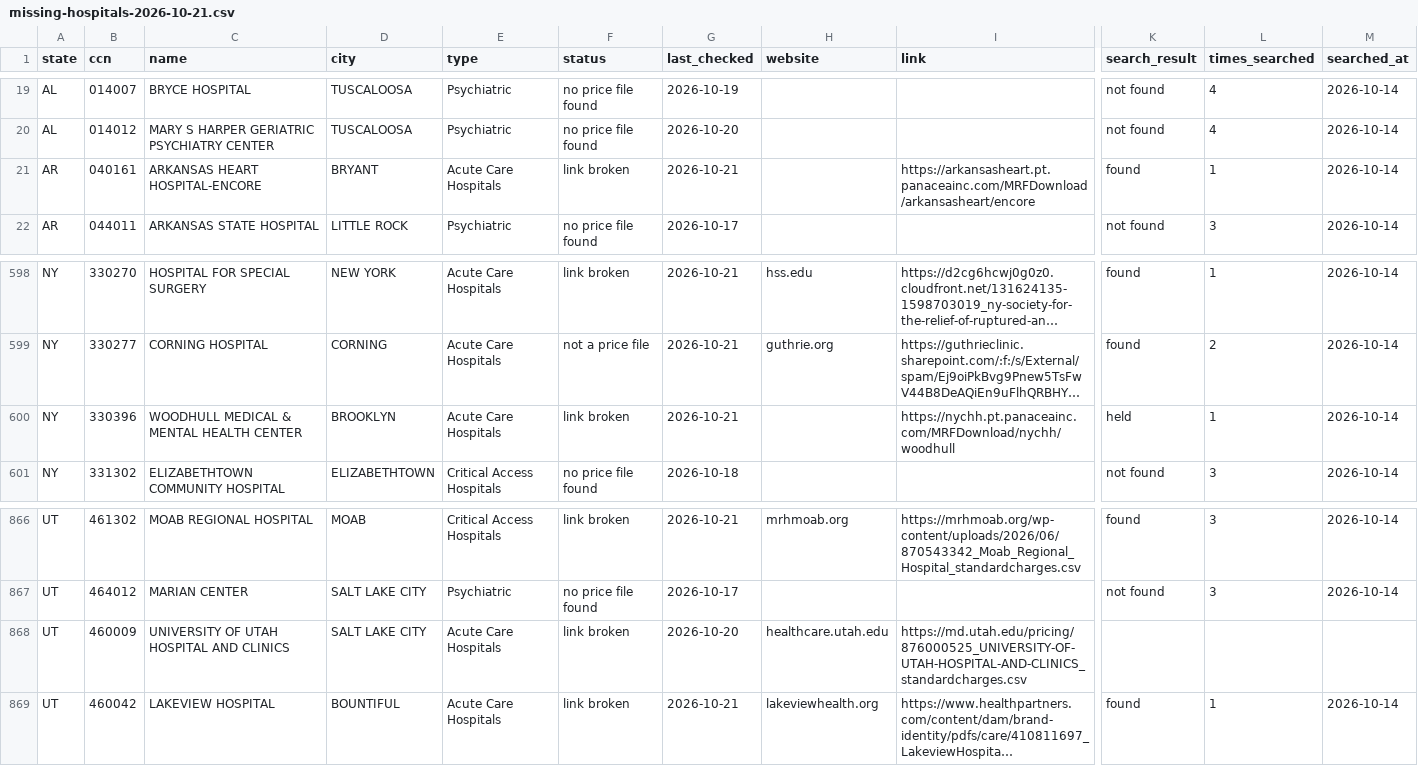
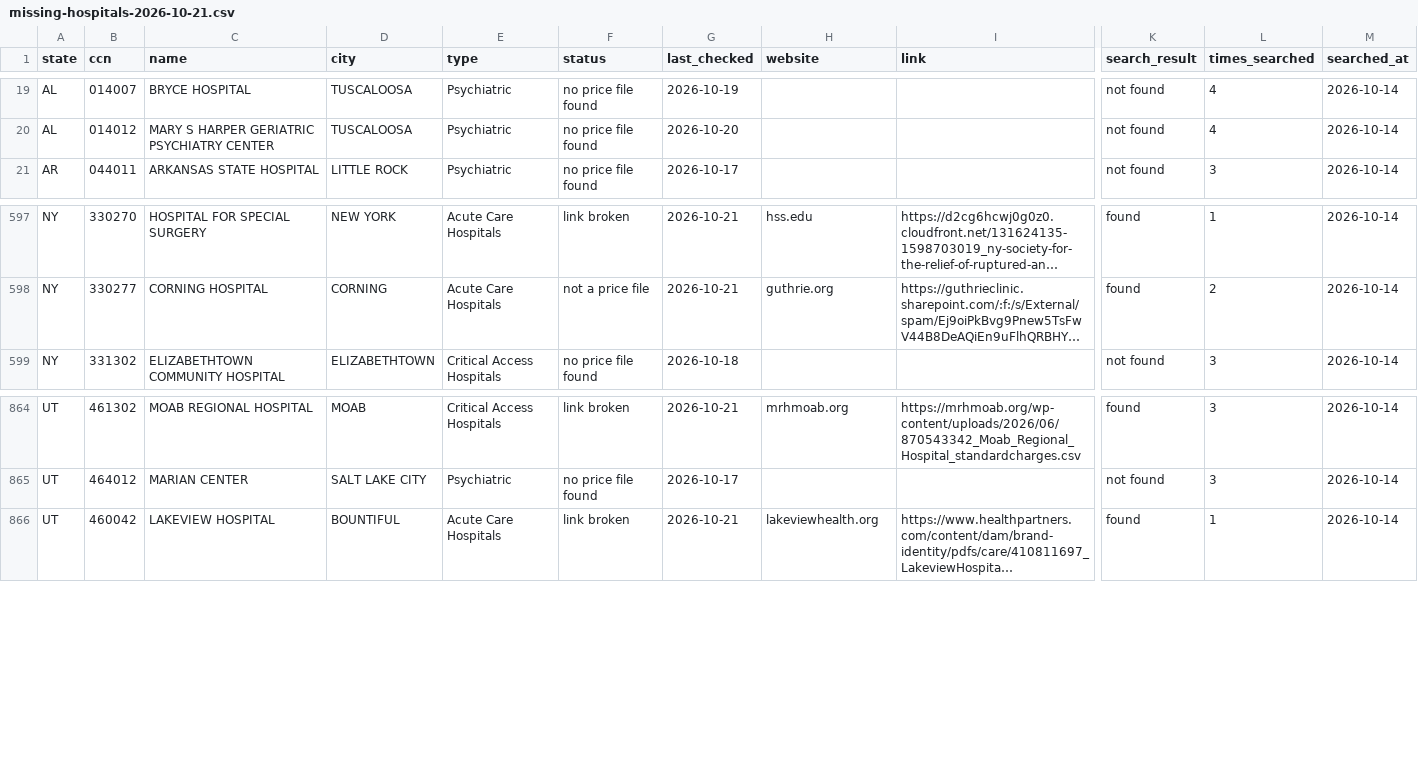
Before and after one commit to betsyflickinger-max/files.healthcare_price-files-bot, a CSV file: reports/watch/missing-hospitals-2026-10-21.csv, drawn as a sheet; only a part is shown, gaps mark what is left out; long unchanged cells end in …; rows hold the shown columns only; the diff names each change by its address in the sheet, - before the commit and + after, or states it on an @@ line.

Commit message:
Watch: missing hospitals 2026-10-21

```diff
--- a/reports/watch/missing-hospitals-2026-10-21.csv
+++ b/reports/watch/missing-hospitals-2026-10-21.csv
-row 21: AR | 040161 | ARKANSAS HEART HOSPITAL-ENCORE | BRYANT | Acute Care Hospitals | link broken | 2026-10-21 |  | https://arkansasheart.pt.panaceainc.com/MRFDownload/arkansasheart/encore | found | 1 | 2026-10-14
-row 600: NY | 330396 | WOODHULL MEDICAL & MENTAL HEALTH CENTER | BROOKLYN | Acute Care Hospitals | link broken | 2026-10-21 |  | https://nychh.pt.panaceainc.com/MRFDownload/nychh/woodhull | held | 1 | 2026-10-14
-row 868: UT | 460009 | UNIVERSITY OF UTAH HOSPITAL AND CLINICS | SALT LAKE CITY | Acute Care Hospitals | link broken | 2026-10-20 | healthcare.utah.edu | https://md.utah.edu/pricing/876000525_UNIVERSITY-OF-UTAH-HOSPITAL-AND-CLINICS_standardcharges.csv
```
